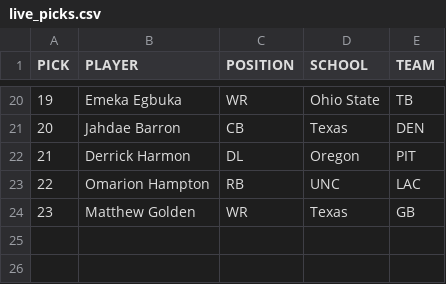
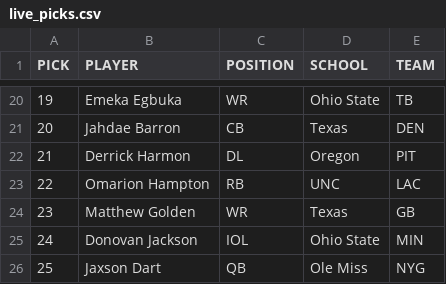
Before and after one commit to jackgruca/mds_home, a CSV file: assets/2025/live_picks.csv, drawn as a sheet; only a part is shown, gaps mark what is left out; the diff names each change by its address in the sheet, - before the commit and + after, or states it on an @@ line.

```diff
--- a/assets/2025/live_picks.csv
+++ b/assets/2025/live_picks.csv
+row 25: 24 | Donovan Jackson | IOL | Ohio State | MIN
+row 26: 25 | Jaxson Dart | QB | Ole Miss | NYG
```
Also changed, not shown: assets/2025/available_players.csv, assets/2025/draft_order.csv.
